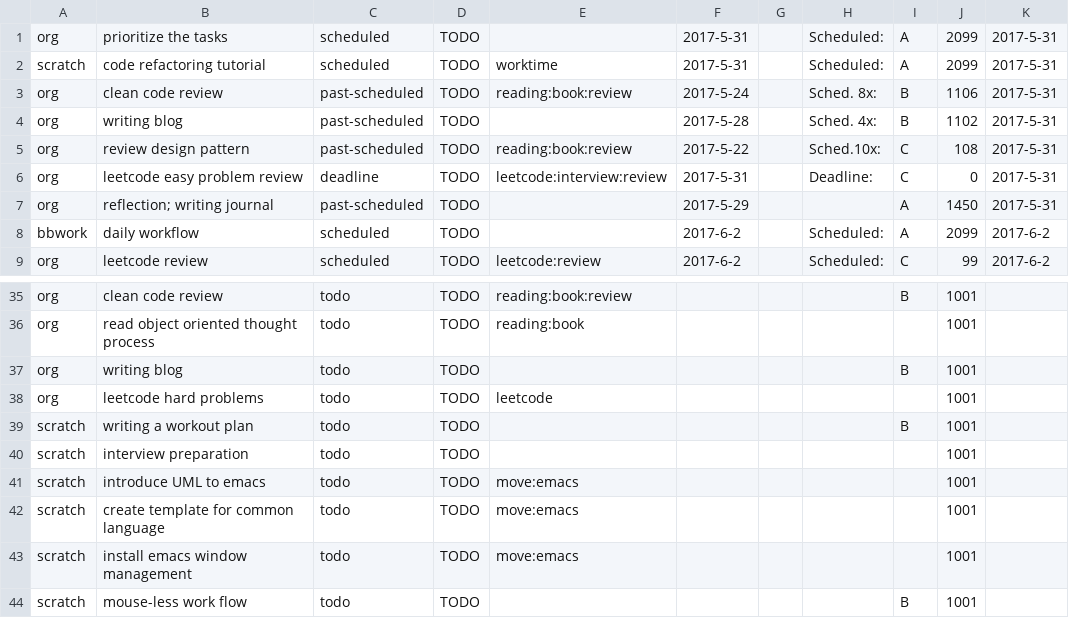
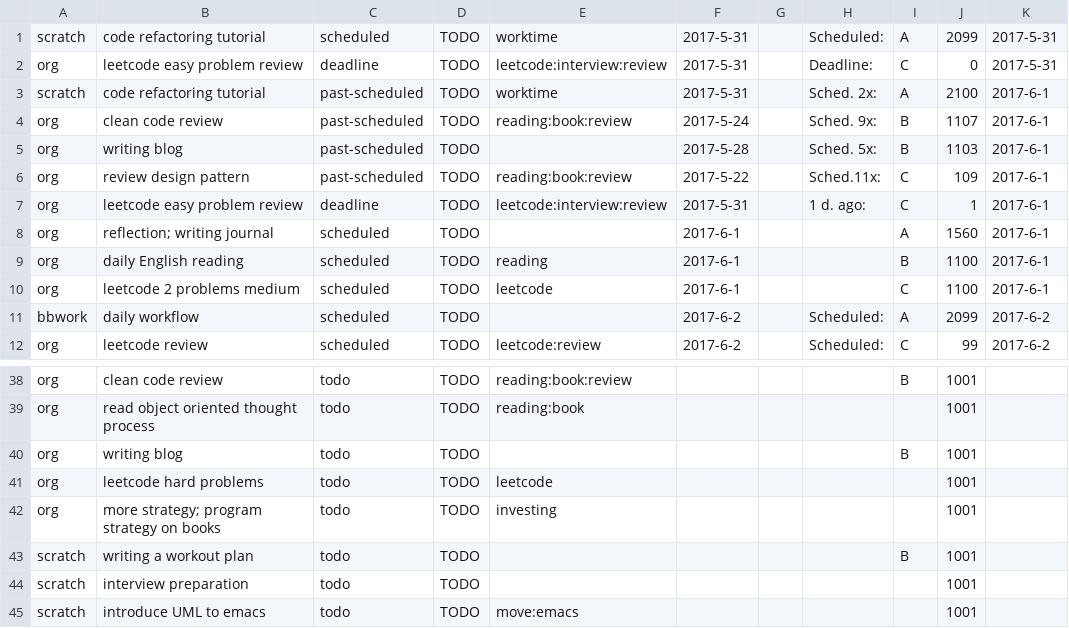
Before and after one commit to ggppwx/note, a CSV file: csv/agenda.csv, drawn as a sheet; only a part is shown, gaps mark what is left out; the shorter side is filled out with more unchanged rows.

Commit message:
force push file csv/*

```diff
--- a/csv/agenda.csv
+++ b/csv/agenda.csv
@@ -1,8 +1,11 @@
-org,prioritize the tasks,scheduled,TODO,,2017-5-31,,Scheduled:,A,2099,2017-5-31
 scratch,code refactoring tutorial,scheduled,TODO,worktime,2017-5-31,,Scheduled:,A,2099,2017-5-31
-org,clean code review,past-scheduled,TODO,reading:book:review,2017-5-24,,Sched. 8x:,B,1106,2017-5-31
-org,writing blog,past-scheduled,TODO,,2017-5-28,,Sched. 4x:,B,1102,2017-5-31
-org,review design pattern,past-scheduled,TODO,reading:book:review,2017-5-22,,Sched.10x:,C,108,2017-5-31
 org,leetcode easy problem review,deadline,TODO,leetcode:interview:review,2017-5-31,,Deadline:,C,0,2017-5-31
-org,reflection; writing journal,past-scheduled,TODO,,2017-5-29,,,A,1450,2017-5-31
+scratch,code refactoring tutorial,past-scheduled,TODO,worktime,2017-5-31,,Sched. 2x:,A,2100,2017-6-1
+org,clean code review,past-scheduled,TODO,reading:book:review,2017-5-24,,Sched. 9x:,B,1107,2017-6-1
+org,writing blog,past-scheduled,TODO,,2017-5-28,,Sched. 5x:,B,1103,2017-6-1
+org,review design pattern,past-scheduled,TODO,reading:book:review,2017-5-22,,Sched.11x:,C,109,2017-6-1
+org,leetcode easy problem review,deadline,TODO,leetcode:interview:review,2017-5-31,,1 d. ago:,C,1,2017-6-1
+org,reflection; writing journal,scheduled,TODO,,2017-6-1,,,A,1560,2017-6-1
+org,daily English reading,scheduled,TODO,reading,2017-6-1,,,B,1100,2017-6-1
+org,leetcode 2 problems medium,scheduled,TODO,leetcode,2017-6-1,,,C,1100,2017-6-1
 bbwork,daily workflow,scheduled,TODO,,2017-6-2,,Scheduled:,A,2099,2017-6-2
@@ -38,2 +41,3 @@ org,writing blog,todo,TODO,,,,,B,1001,
 org,leetcode hard problems,todo,TODO,leetcode,,,,,1001,
+org,more strategy; program strategy on books,todo,TODO,investing,,,,,1001,
 scratch,writing a workout plan,todo,TODO,,,,,B,1001,
```
